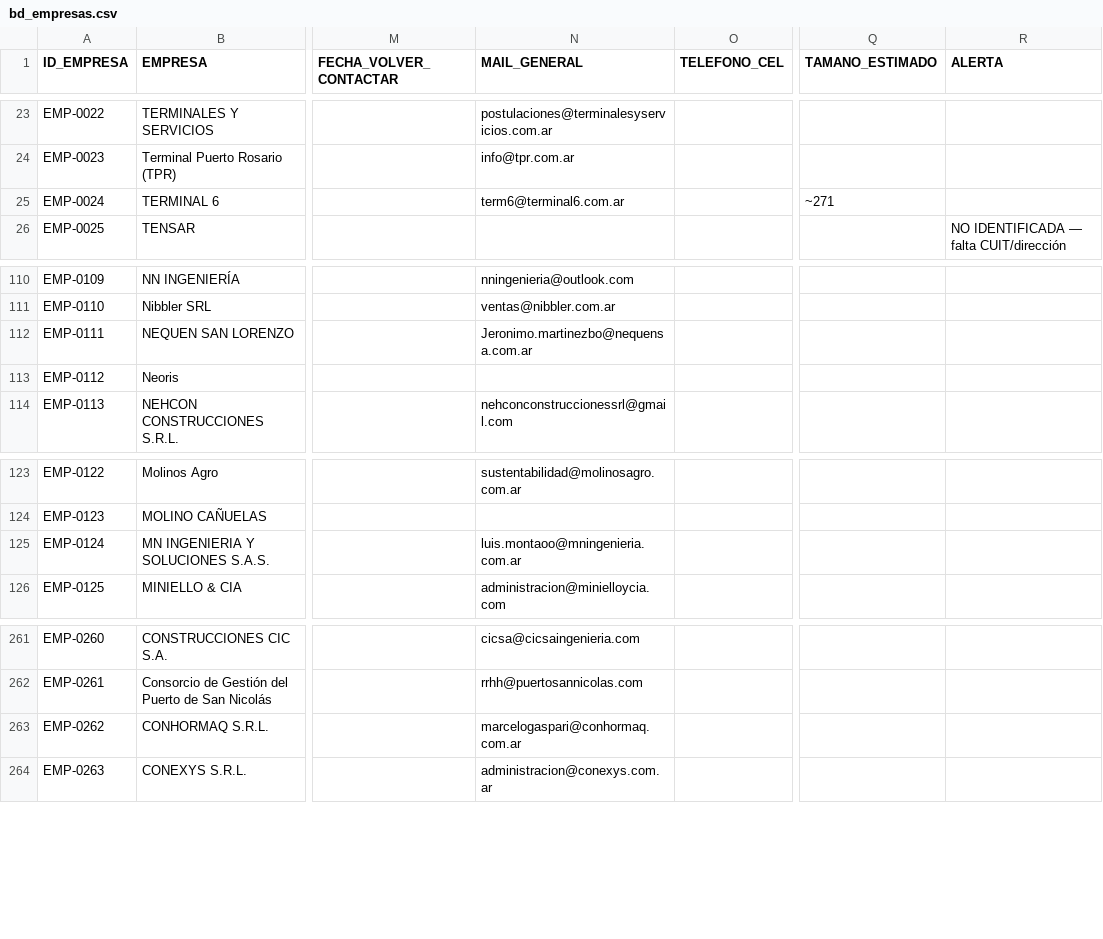
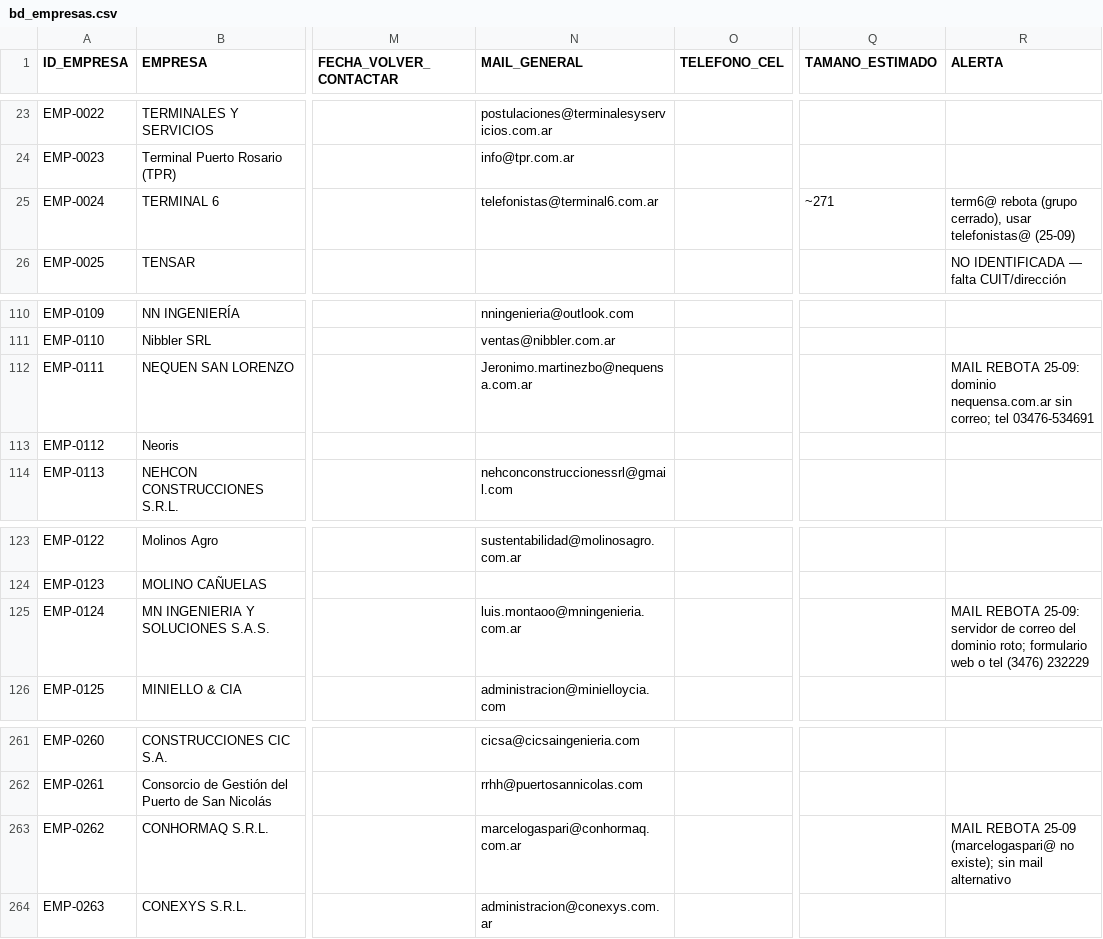
Before and after one commit to chalozabala/3, a CSV file: data/bd_empresas.csv, drawn as a sheet; only a part is shown, gaps mark what is left out; the diff names each change by its address in the sheet, - before the commit and + after, or states it on an @@ line.

```diff
--- a/data/bd_empresas.csv
+++ b/data/bd_empresas.csv
-N25 (MAIL_GENERAL): term6@terminal6.com.ar
+N25 (MAIL_GENERAL): telefonistas@terminal6.com.ar
-R25 (ALERTA): (empty)
+R25 (ALERTA): term6@ rebota (grupo cerrado), usar telefonistas@ (25-09)
-R112 (ALERTA): (empty)
+R112 (ALERTA): MAIL REBOTA 25-09: dominio nequensa.com.ar sin correo; tel 03476-534691
-R125 (ALERTA): (empty)
+R125 (ALERTA): MAIL REBOTA 25-09: servidor de correo del dominio roto; formulario web o tel (3476) 232229
-R263 (ALERTA): (empty)
+R263 (ALERTA): MAIL REBOTA 25-09 (marcelogaspari@ no existe); sin mail alternativo
```
Also changed, not shown: data/bd_contactos.csv, 2 other files.
